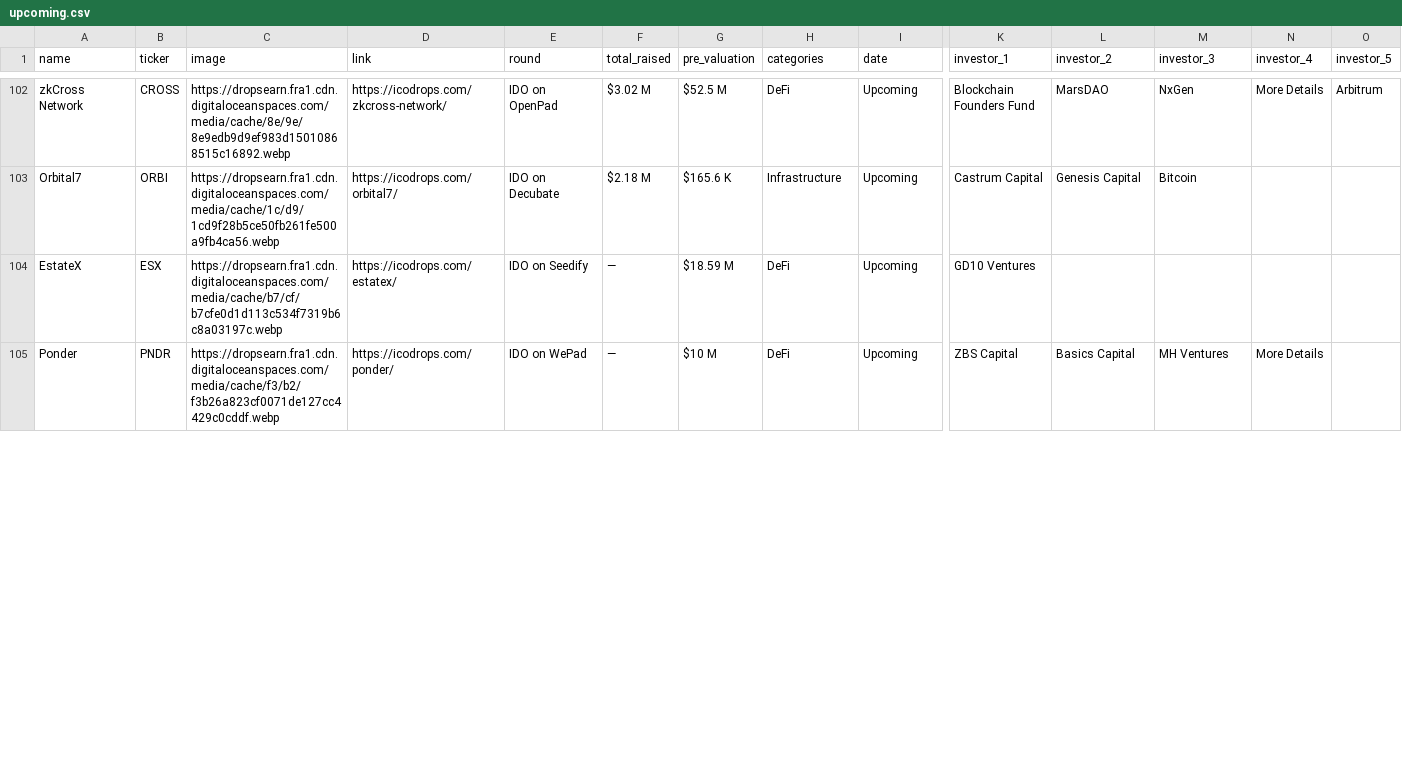
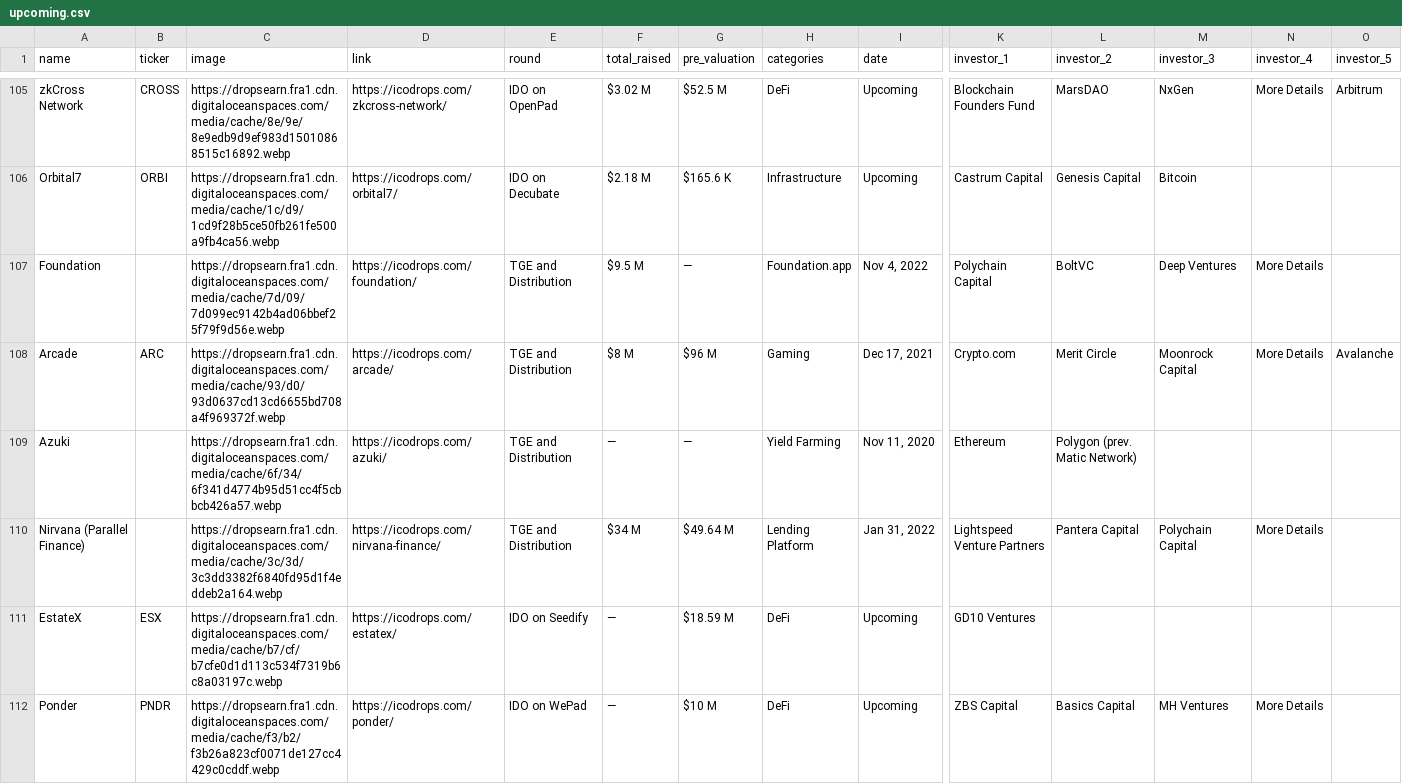
Before and after one commit to Fedric-Reform/ICO-IDO-Dashboard, a CSV file: upcoming.csv, drawn as a sheet; only a part is shown, gaps mark what is left out; rows hold the shown columns only; the diff covers the shown part only; the diff names each change by its address in the sheet, - before the commit and + after, or states it on an @@ line.

```diff
--- a/upcoming.csv
+++ b/upcoming.csv
+row 107: Foundation |  | https://dropsearn.fra1.cdn.digitaloceanspaces.com/media/cache/7d/09/7d099ec9142b4ad06bbef25f79f9d56e.webp | https://icodrops.com/foundation/ | TGE and Distribution | $9.5 M | — | Foundation.app | Nov 4, 2022 | Polychain Capital | BoltVC | Deep Ventures | More Details
+row 108: Arcade | ARC | https://dropsearn.fra1.cdn.digitaloceanspaces.com/media/cache/93/d0/93d0637cd13cd6655bd708a4f969372f.webp | https://icodrops.com/arcade/ | TGE and Distribution | $8 M | $96 M | Gaming | Dec 17, 2021 | Crypto.com | Merit Circle | Moonrock Capital | More Details | Avalanche
+row 109: Azuki |  | https://dropsearn.fra1.cdn.digitaloceanspaces.com/media/cache/6f/34/6f341d4774b95d51cc4f5cbbcb426a57.webp | https://icodrops.com/azuki/ | TGE and Distribution | — | — | Yield Farming | Nov 11, 2020 | Ethereum | Polygon (prev. Matic Network)
+row 110: Nirvana (Parallel Finance) |  | https://dropsearn.fra1.cdn.digitaloceanspaces.com/media/cache/3c/3d/3c3dd3382f6840fd95d1f4eddeb2a164.webp | https://icodrops.com/nirvana-finance/ | TGE and Distribution | $34 M | $49.64 M | Lending Platform | Jan 31, 2022 | Lightspeed Venture Partners | Pantera Capital | Polychain Capital | More Details
```
Also changed, not shown: 3 added rows, 1 removed row and 86 edited cells elsewhere in this file, active.csv, icostats.csv.
